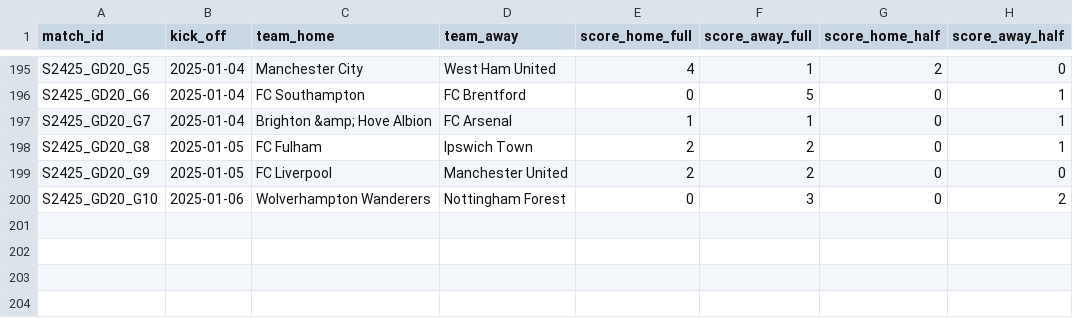
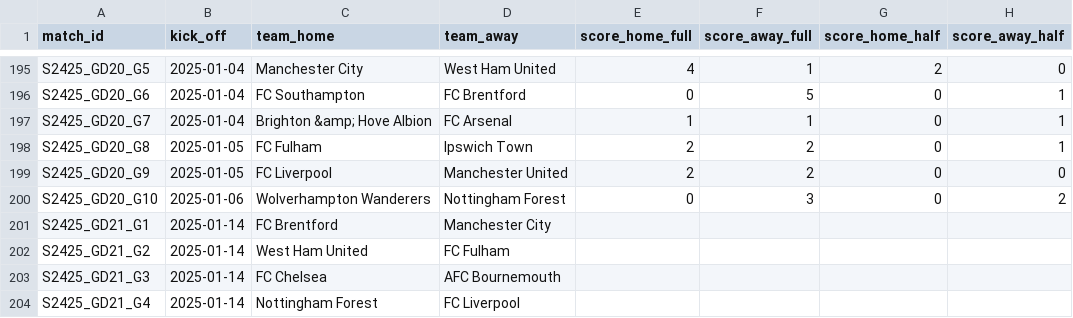
Before and after one commit to AlexAndorra/football-modeling, a CSV file: 10_data/100_RawData/premier-league/S2425_games.csv, drawn as a sheet; only a part is shown, gaps mark what is left out; the diff names each change by its address in the sheet, - before the commit and + after, or states it on an @@ line.

```diff
--- a/10_data/100_RawData/premier-league/S2425_games.csv
+++ b/10_data/100_RawData/premier-league/S2425_games.csv
+row 201: S2425_GD21_G1 | 2025-01-14 | FC Brentford | Manchester City
+row 202: S2425_GD21_G2 | 2025-01-14 | West Ham United | FC Fulham
+row 203: S2425_GD21_G3 | 2025-01-14 | FC Chelsea | AFC Bournemouth
+row 204: S2425_GD21_G4 | 2025-01-14 | Nottingham Forest | FC Liverpool
```
Also changed, not shown: 10_data/100_RawData/bundesliga/S2425_games.csv, 10_data/100_RawData/la-liga/S2425_players.csv, 3 other files.
